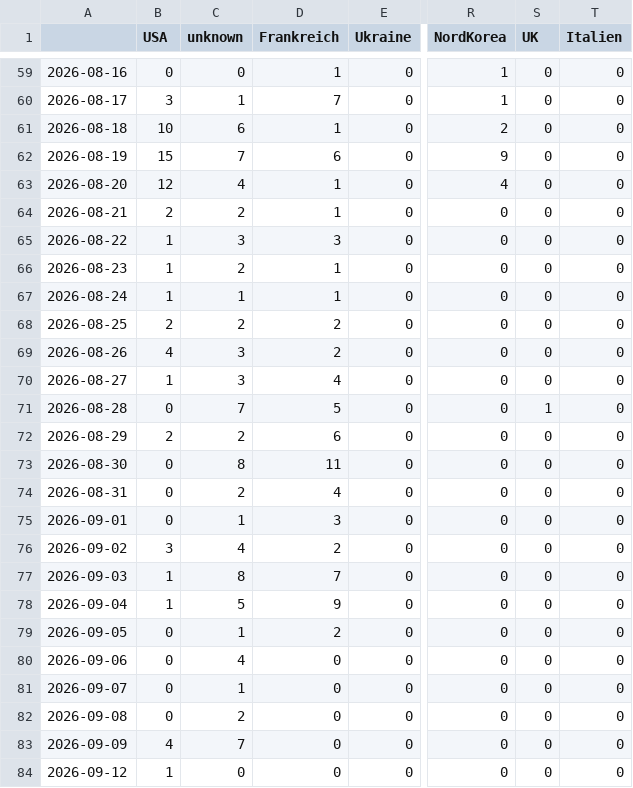
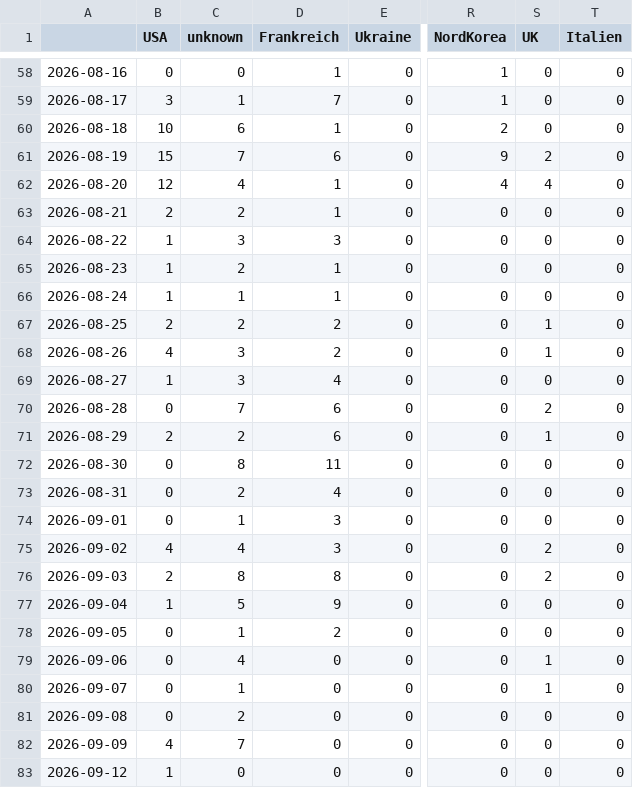
Before and after one commit to JoPhi24-news/gensChuchoter, a CSV file: csv/topics_date.csv, drawn as a sheet; only a part is shown, gaps mark what is left out; addresses are those after the commit; the diff covers the shown part only; the diff names each change by its address in the sheet, - before the commit and + after, or states it on an @@ line.

```diff
--- a/csv/topics_date.csv
+++ b/csv/topics_date.csv
-S61 (UK): 0
+S61 (UK): 2
-S62 (UK): 0
+S62 (UK): 4
-S67:S68 (UK): 0
+S67:S68 (UK): 1
-D70 (Frankreich): 5
+D70 (Frankreich): 6
-S70 (UK): 1
+S70 (UK): 2
-S71 (UK): 0
+S71 (UK): 1
-B75 (USA): 3
+B75 (USA): 4
-D75 (Frankreich): 2
+D75 (Frankreich): 3
-S75:S76 (UK): 0
+S75:S76 (UK): 2
-B76 (USA): 1
+B76 (USA): 2
-D76 (Frankreich): 7
+D76 (Frankreich): 8
-S79:S80 (UK): 0
+S79:S80 (UK): 1
```
Also changed, not shown: 1 added row and 1 removed row elsewhere in this file, 4 other files.
